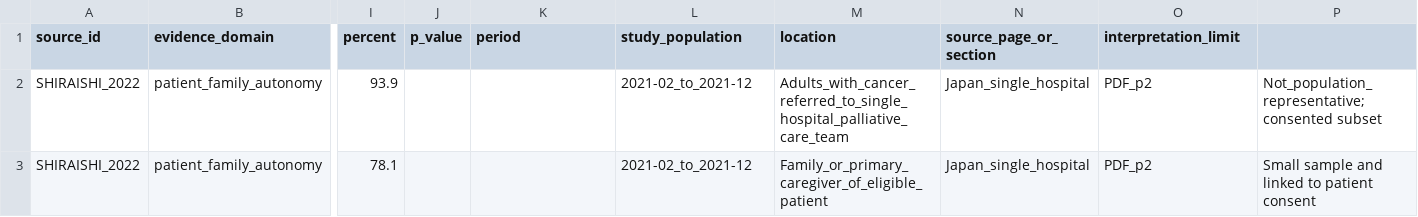
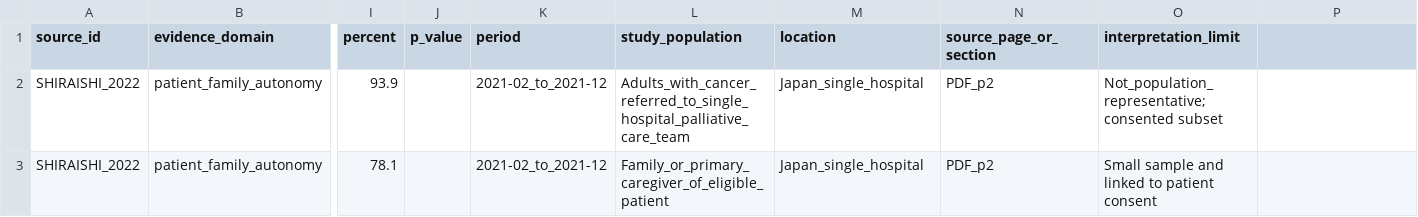
Before and after one commit to 0FTd95W213sGXXV0C7R2/COVID19-Pandemic-Research, a CSV file: data/processed/rebuild_2026/patient_family/visitation_restrictions_evidence_extract_20261125.csv, drawn as a sheet; only a part is shown, gaps mark what is left out; the diff covers the shown part only; the diff names each change by its address in the sheet, - before the commit and + after, or states it on an @@ line.

```diff
--- a/data/processed/rebuild_2026/patient_family/visitation_restrictions_evidence_extract_20261125.csv
+++ b/data/processed/rebuild_2026/patient_family/visitation_restrictions_evidence_extract_20261125.csv
-K2:K3 (period): (empty)
+K2:K3 (period): 2021-02_to_2021-12
-L2 (study_population): 2021-02_to_2021-12
+L2 (study_population): Adults_with_cancer_referred_to_single_hospital_palliative_care_team
-M2 (location): Adults_with_cancer_referred_to_single_hospital_palliative_care_team
+M2 (location): Japan_single_hospital
-N2:N3 (source_page_or_section): Japan_single_hospital
+N2:N3 (source_page_or_section): PDF_p2
-O2 (interpretation_limit): PDF_p2
+O2 (interpretation_limit): Not_population_representative; consented subset
-P2: Not_population_representative; consented subset
+P2: (empty)
-L3 (study_population): 2021-02_to_2021-12
+L3 (study_population): Family_or_primary_caregiver_of_eligible_patient
-M3 (location): Family_or_primary_caregiver_of_eligible_patient
+M3 (location): Japan_single_hospital
-O3 (interpretation_limit): PDF_p2
+O3 (interpretation_limit): Small sample and linked to patient consent
-P3: Small sample and linked to patient consent
+P3: (empty)
```
Also changed, not shown: 21 edited cells elsewhere in this file.
